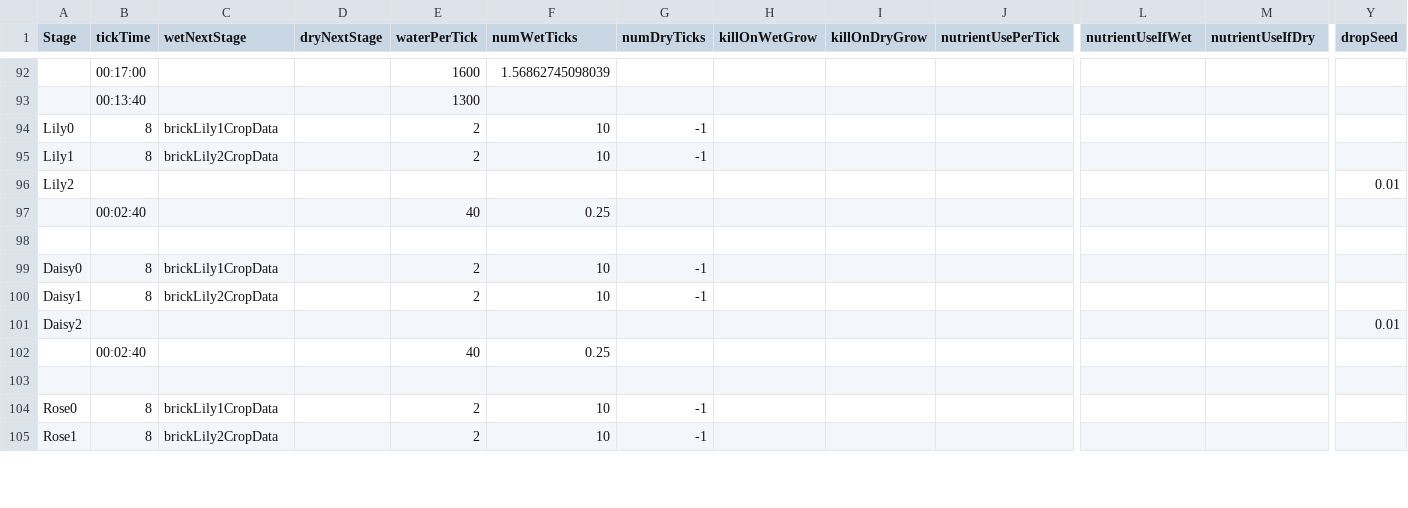
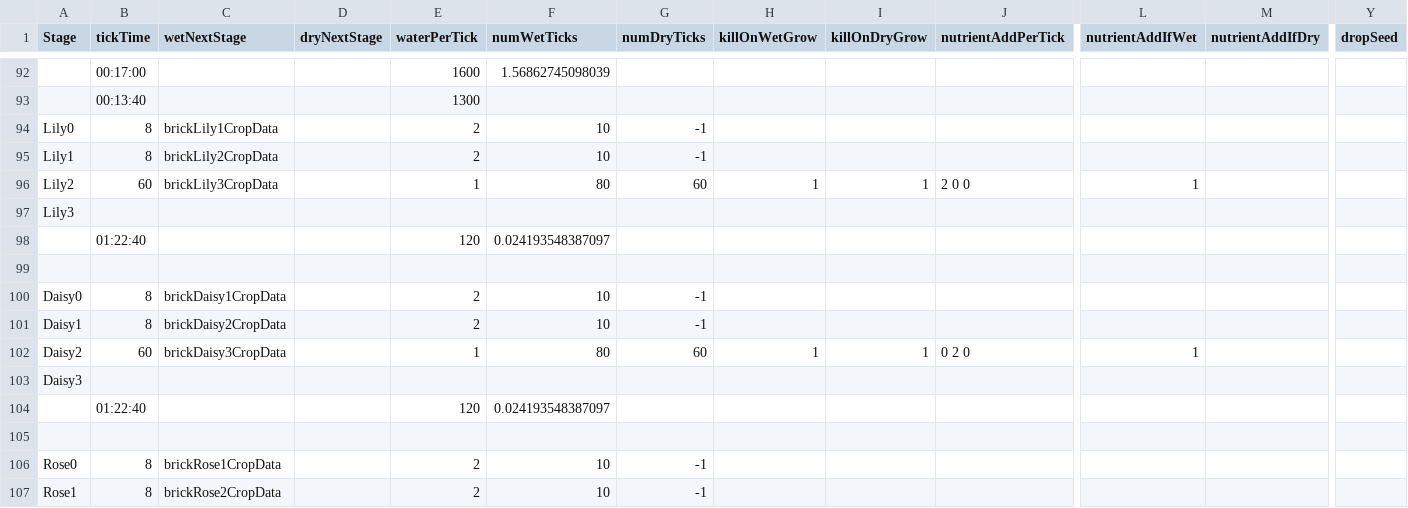
Before and after one commit to ConanODoyle/farming, a CSV file: config/plantData.csv, drawn as a sheet; only a part is shown, gaps mark what is left out; removed rows and columns are numbered as before the commit, all else as after; rows hold the shown columns only; the diff covers the shown part only; the diff names each change by its address in the sheet, - before the commit and + after, or states it on an @@ line.

Commit message:
Add nutrientAddPerTick

```diff
--- a/config/plantData.csv
+++ b/config/plantData.csv
-J1: nutrientUsePerTick
+J1: nutrientAddPerTick
-L1: nutrientUseIfWet
+L1: nutrientAddIfWet
-M1: nutrientUseIfDry
+M1: nutrientAddIfDry
-B96 (tickTime): (empty)
+B96 (tickTime): 60
-C96 (wetNextStage): (empty)
+C96 (wetNextStage): brickLily3CropData
-E96 (waterPerTick): (empty)
+E96 (waterPerTick): 1
-F96 (numWetTicks): (empty)
+F96 (numWetTicks): 80
-G96 (numDryTicks): (empty)
+G96 (numDryTicks): 60
-H96 (killOnWetGrow): (empty)
+H96 (killOnWetGrow): 1
-I96 (killOnDryGrow): (empty)
+I96 (killOnDryGrow): 1
-J96 (nutrientAddPerTick): (empty)
+J96 (nutrientAddPerTick): 2 0 0
-L96 (nutrientAddIfWet): (empty)
+L96 (nutrientAddIfWet): 1
-Y96 (dropSeed): 0.01
+Y96 (dropSeed): (empty)
-row 97:  | 00:02:40 |  |  | 40 | 0.25
+row 97: Lily3
+row 98:  | 01:22:40 |  |  | 120 | 0.024193548387097
-C100 (wetNextStage): brickLily1CropData
+C100 (wetNextStage): brickDaisy1CropData
-C101 (wetNextStage): brickLily2CropData
+C101 (wetNextStage): brickDaisy2CropData
-B102 (tickTime): (empty)
+B102 (tickTime): 60
-C102 (wetNextStage): (empty)
+C102 (wetNextStage): brickDaisy3CropData
-E102 (waterPerTick): (empty)
+E102 (waterPerTick): 1
-F102 (numWetTicks): (empty)
+F102 (numWetTicks): 80
-G102 (numDryTicks): (empty)
+G102 (numDryTicks): 60
-H102 (killOnWetGrow): (empty)
+H102 (killOnWetGrow): 1
-I102 (killOnDryGrow): (empty)
+I102 (killOnDryGrow): 1
-J102 (nutrientAddPerTick): (empty)
+J102 (nutrientAddPerTick): 0 2 0
-L102 (nutrientAddIfWet): (empty)
+L102 (nutrientAddIfWet): 1
-Y102 (dropSeed): 0.01
+Y102 (dropSeed): (empty)
-row 102:  | 00:02:40 |  |  | 40 | 0.25
+row 103: Daisy3
+row 104:  | 01:22:40 |  |  | 120 | 0.024193548387097
-C106 (wetNextStage): brickLily1CropData
+C106 (wetNextStage): brickRose1CropData
-C107 (wetNextStage): brickLily2CropData
+C107 (wetNextStage): brickRose2CropData
```
Also changed, not shown: 2 added rows, 1 removed row and 15 edited cells elsewhere in this file, 3 other files.
